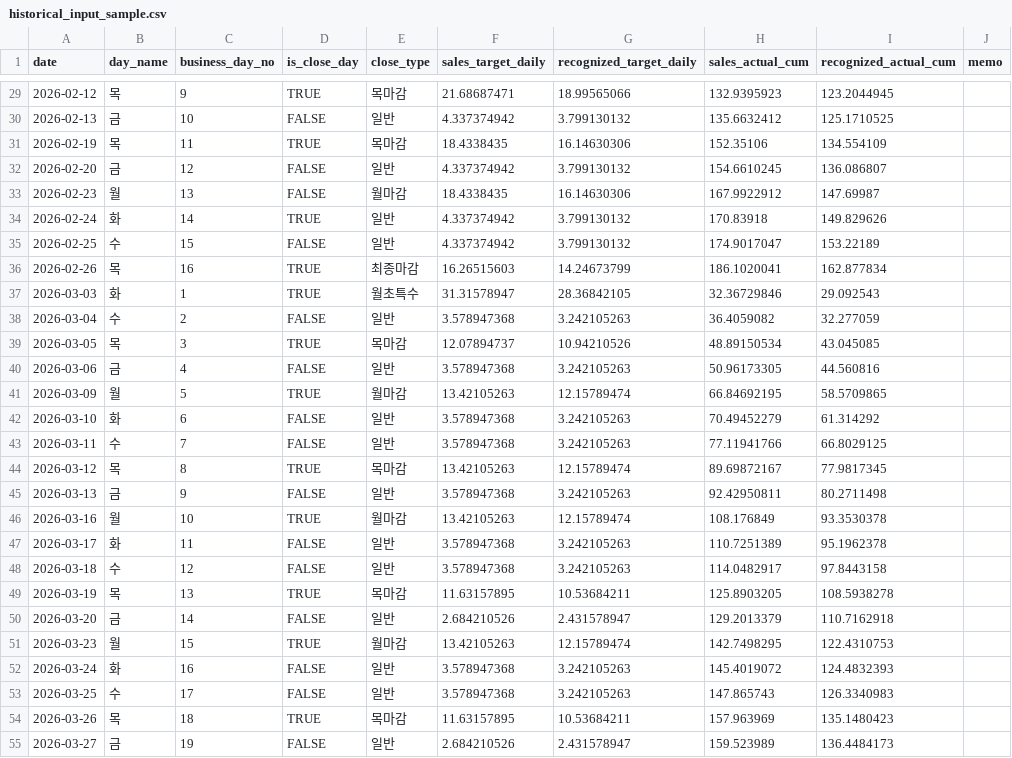
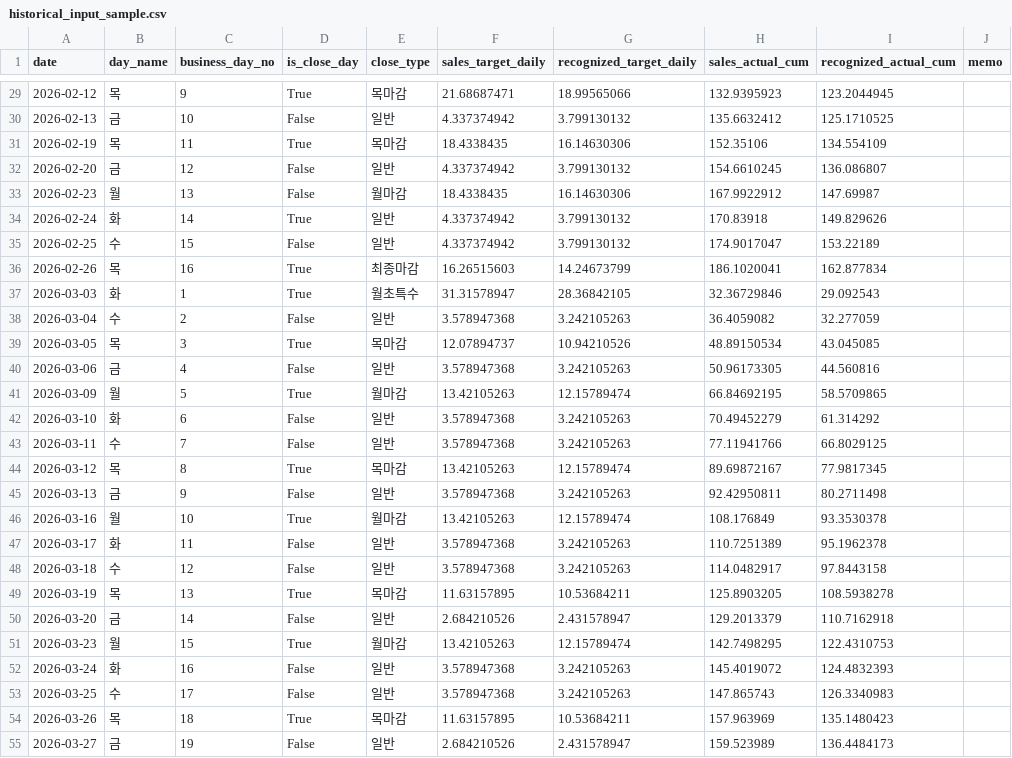
Before and after one commit to locke-coder/psychic-journey, a CSV file: data/sample/historical_input_sample.csv, drawn as a sheet; only a part is shown, gaps mark what is left out; the diff covers the shown part only.

```diff
--- a/data/sample/historical_input_sample.csv
+++ b/data/sample/historical_input_sample.csv
@@ -29,27 +29,27 @@
-2026-02-12,목,9,TRUE,목마감,21.68687471,18.99565066,132.9395923,123.2044945,
-2026-02-13,금,10,FALSE,일반,4.337374942,3.799130132,135.6632412,125.1710525,
-2026-02-19,목,11,TRUE,목마감,18.4338435,16.14630306,152.35106,134.554109,
-2026-02-20,금,12,FALSE,일반,4.337374942,3.799130132,154.6610245,136.086807,
-2026-02-23,월,13,FALSE,월마감,18.4338435,16.14630306,167.9922912,147.69987,
-2026-02-24,화,14,TRUE,일반,4.337374942,3.799130132,170.83918,149.829626,
-2026-02-25,수,15,FALSE,일반,4.337374942,3.799130132,174.9017047,153.22189,
-2026-02-26,목,16,TRUE,최종마감,16.26515603,14.24673799,186.1020041,162.877834,
-2026-03-03,화,1,TRUE,월초특수,31.31578947,28.36842105,32.36729846,29.092543,
-2026-03-04,수,2,FALSE,일반,3.578947368,3.242105263,36.4059082,32.277059,
-2026-03-05,목,3,TRUE,목마감,12.07894737,10.94210526,48.89150534,43.045085,
-2026-03-06,금,4,FALSE,일반,3.578947368,3.242105263,50.96173305,44.560816,
-2026-03-09,월,5,TRUE,월마감,13.42105263,12.15789474,66.84692195,58.5709865,
-2026-03-10,화,6,FALSE,일반,3.578947368,3.242105263,70.49452279,61.314292,
-2026-03-11,수,7,FALSE,일반,3.578947368,3.242105263,77.11941766,66.8029125,
-2026-03-12,목,8,TRUE,목마감,13.42105263,12.15789474,89.69872167,77.9817345,
-2026-03-13,금,9,FALSE,일반,3.578947368,3.242105263,92.42950811,80.2711498,
-2026-03-16,월,10,TRUE,월마감,13.42105263,12.15789474,108.176849,93.3530378,
-2026-03-17,화,11,FALSE,일반,3.578947368,3.242105263,110.7251389,95.1962378,
-2026-03-18,수,12,FALSE,일반,3.578947368,3.242105263,114.0482917,97.8443158,
-2026-03-19,목,13,TRUE,목마감,11.63157895,10.53684211,125.8903205,108.5938278,
-2026-03-20,금,14,FALSE,일반,2.684210526,2.431578947,129.2013379,110.7162918,
-2026-03-23,월,15,TRUE,월마감,13.42105263,12.15789474,142.7498295,122.4310753,
-2026-03-24,화,16,FALSE,일반,3.578947368,3.242105263,145.4019072,124.4832393,
-2026-03-25,수,17,FALSE,일반,3.578947368,3.242105263,147.865743,126.3340983,
-2026-03-26,목,18,TRUE,목마감,11.63157895,10.53684211,157.963969,135.1480423,
-2026-03-27,금,19,FALSE,일반,2.684210526,2.431578947,159.523989,136.4484173,
+2026-02-12,목,9,True,목마감,21.68687471,18.99565066,132.9395923,123.2044945,
+2026-02-13,금,10,False,일반,4.337374942,3.799130132,135.6632412,125.1710525,
+2026-02-19,목,11,True,목마감,18.4338435,16.14630306,152.35106,134.554109,
+2026-02-20,금,12,False,일반,4.337374942,3.799130132,154.6610245,136.086807,
+2026-02-23,월,13,False,월마감,18.4338435,16.14630306,167.9922912,147.69987,
+2026-02-24,화,14,True,일반,4.337374942,3.799130132,170.83918,149.829626,
+2026-02-25,수,15,False,일반,4.337374942,3.799130132,174.9017047,153.22189,
+2026-02-26,목,16,True,최종마감,16.26515603,14.24673799,186.1020041,162.877834,
+2026-03-03,화,1,True,월초특수,31.31578947,28.36842105,32.36729846,29.092543,
+2026-03-04,수,2,False,일반,3.578947368,3.242105263,36.4059082,32.277059,
+2026-03-05,목,3,True,목마감,12.07894737,10.94210526,48.89150534,43.045085,
+2026-03-06,금,4,False,일반,3.578947368,3.242105263,50.96173305,44.560816,
+2026-03-09,월,5,True,월마감,13.42105263,12.15789474,66.84692195,58.5709865,
+2026-03-10,화,6,False,일반,3.578947368,3.242105263,70.49452279,61.314292,
+2026-03-11,수,7,False,일반,3.578947368,3.242105263,77.11941766,66.8029125,
+2026-03-12,목,8,True,목마감,13.42105263,12.15789474,89.69872167,77.9817345,
+2026-03-13,금,9,False,일반,3.578947368,3.242105263,92.42950811,80.2711498,
+2026-03-16,월,10,True,월마감,13.42105263,12.15789474,108.176849,93.3530378,
+2026-03-17,화,11,False,일반,3.578947368,3.242105263,110.7251389,95.1962378,
+2026-03-18,수,12,False,일반,3.578947368,3.242105263,114.0482917,97.8443158,
+2026-03-19,목,13,True,목마감,11.63157895,10.53684211,125.8903205,108.5938278,
+2026-03-20,금,14,False,일반,2.684210526,2.431578947,129.2013379,110.7162918,
+2026-03-23,월,15,True,월마감,13.42105263,12.15789474,142.7498295,122.4310753,
+2026-03-24,화,16,False,일반,3.578947368,3.242105263,145.4019072,124.4832393,
+2026-03-25,수,17,False,일반,3.578947368,3.242105263,147.865743,126.3340983,
+2026-03-26,목,18,True,목마감,11.63157895,10.53684211,157.963969,135.1480423,
+2026-03-27,금,19,False,일반,2.684210526,2.431578947,159.523989,136.4484173,
```
Also changed, not shown: 86 edited cells elsewhere in this file, data/sample/input_sample.csv, 39 other files.
